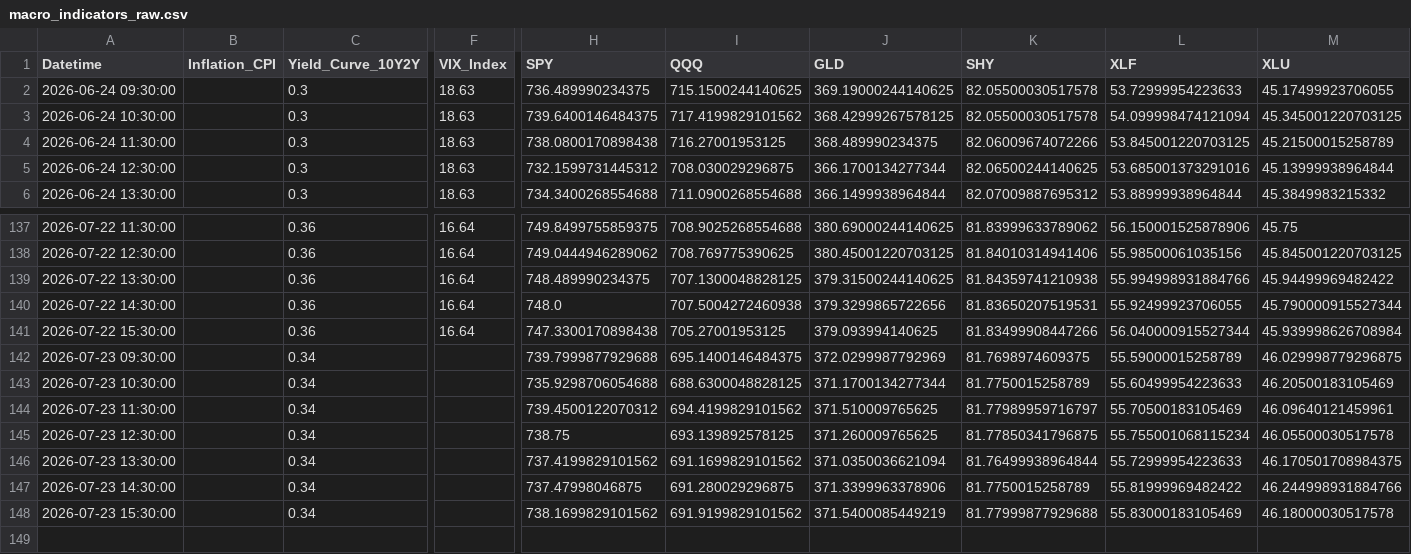
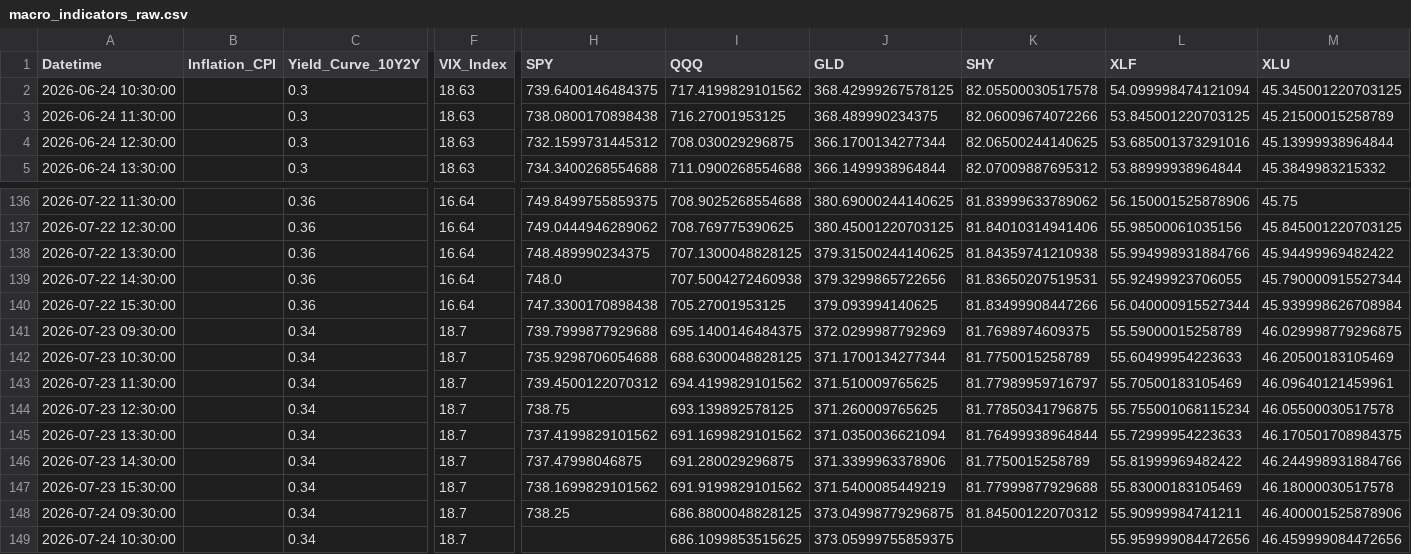
Before and after one commit to Abigail6on/MacroSentinel, a CSV file: data/raw/macro_indicators_raw.csv, drawn as a sheet; only a part is shown, gaps mark what is left out; removed rows and columns are numbered as before the commit, all else as after; rows hold the shown columns only; the diff names each change by its address in the sheet, - before the commit and + after, or states it on an @@ line.

```diff
--- a/data/raw/macro_indicators_raw.csv
+++ b/data/raw/macro_indicators_raw.csv
-row 2: 2026-06-24 09:30:00 |  | 0.3 | 18.63 | 736.489990234375 | 715.1500244140625 | 369.19000244140625 | 82.05500030517578 | 53.72999954223633 | 45.17499923706055
-F141:F147 (VIX_Index): (empty)
+F141:F147 (VIX_Index): 18.7
+row 148: 2026-07-24 09:30:00 |  | 0.34 | 18.7 | 738.25 | 686.8800048828125 | 373.04998779296875 | 81.84500122070312 | 55.90999984741211 | 46.400001525878906
+row 149: 2026-07-24 10:30:00 |  | 0.34 | 18.7 |  | 686.1099853515625 | 373.05999755859375 |  | 55.959999084472656 | 46.459999084472656
```
Also changed, not shown: data/processed/backtest_results.csv, data/processed/live_prices.csv, 7 other files.
